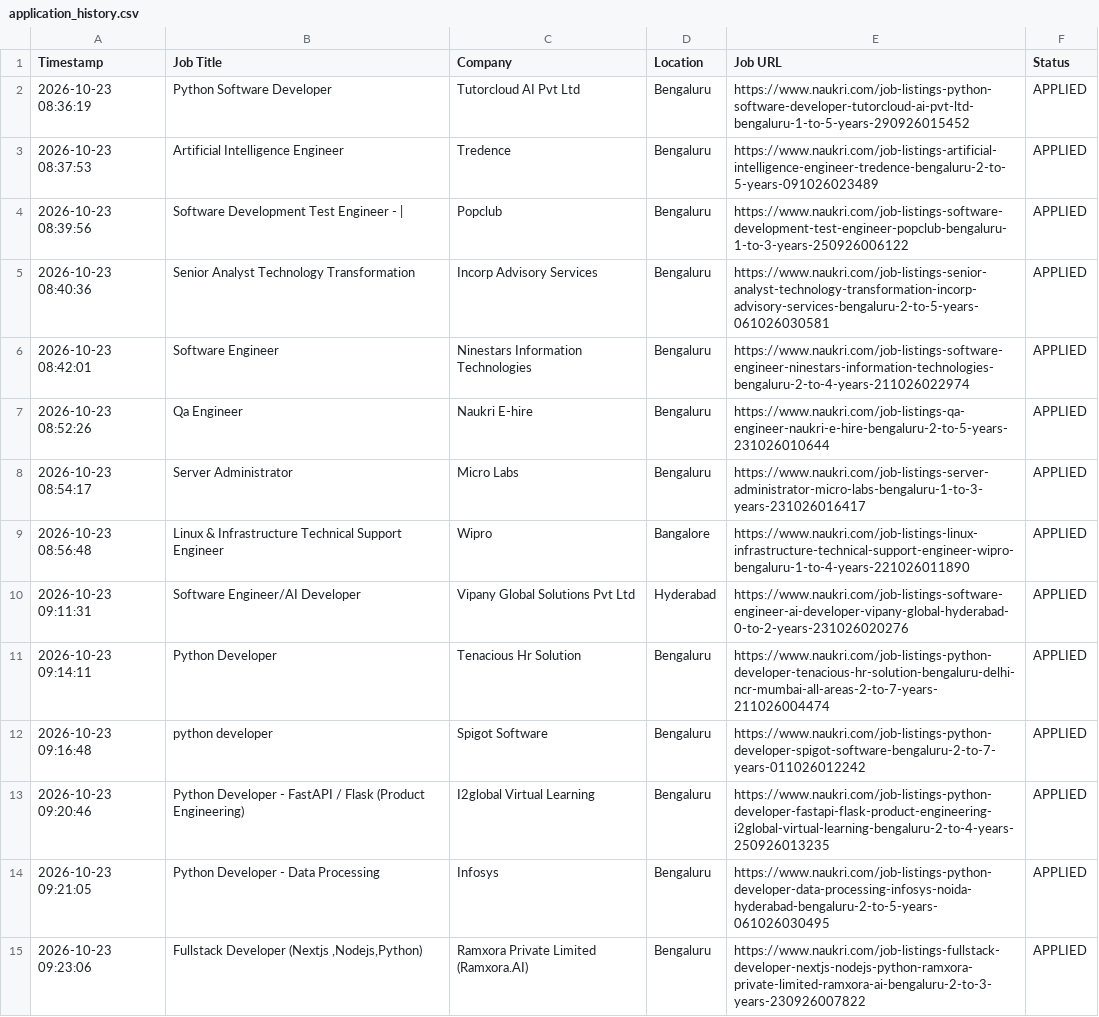
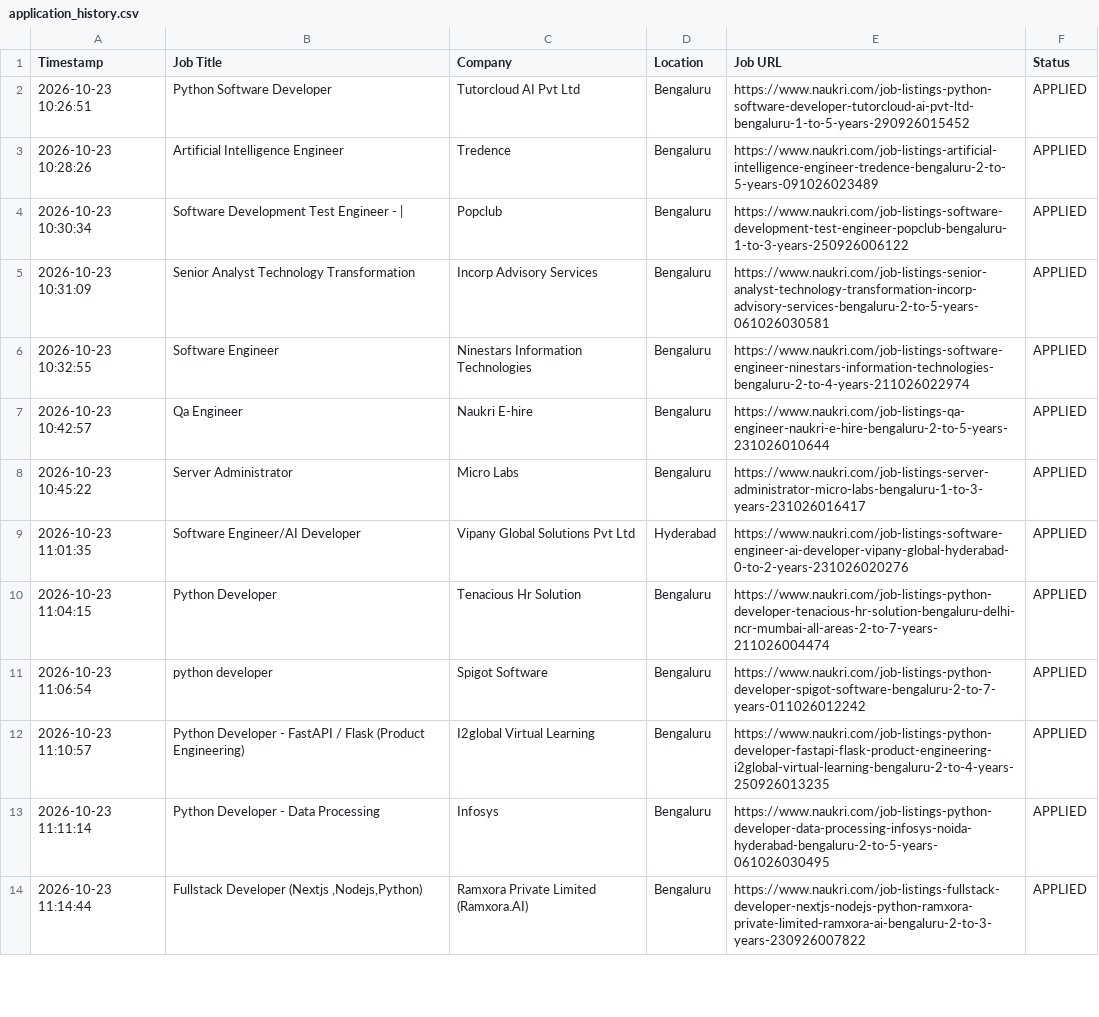
Before and after one commit to gokulKrishna15/job, a CSV file: logs/application_history.csv, drawn as a sheet; only a part is shown; the diff covers the shown part only.

```diff
--- a/logs/application_history.csv
+++ b/logs/application_history.csv
@@ -1,15 +1,14 @@
 Timestamp,Job Title,Company,Location,Job URL,Status
-2026-10-23 08:36:19,Python Software Developer,Tutorcloud AI Pvt Ltd,Bengaluru,https://www.naukri.com/job-listings-python-software-developer-tutorcloud-ai-pvt-ltd-bengaluru-1-to-5-years-290926015452,APPLIED
-2026-10-23 08:37:53,Artificial Intelligence Engineer,Tredence,Bengaluru,https://www.naukri.com/job-listings-artificial-intelligence-engineer-tredence-bengaluru-2-to-5-years-091026023489,APPLIED
-2026-10-23 08:39:56,Software Development Test Engineer - |,Popclub,Bengaluru,https://www.naukri.com/job-listings-software-development-test-engineer-popclub-bengaluru-1-to-3-years-250926006122,APPLIED
-2026-10-23 08:40:36,Senior Analyst Technology Transformation,Incorp Advisory Services,Bengaluru,https://www.naukri.com/job-listings-senior-analyst-technology-transformation-incorp-advisory-services-bengaluru-2-to-5-years-061026030581,APPLIED
-2026-10-23 08:42:01,Software Engineer,Ninestars Information Technologies,Bengaluru,https://www.naukri.com/job-listings-software-engineer-ninestars-information-technologies-bengaluru-2-to-4-years-211026022974,APPLIED
-2026-10-23 08:52:26,Qa Engineer,Naukri E-hire,Bengaluru,https://www.naukri.com/job-listings-qa-engineer-naukri-e-hire-bengaluru-2-to-5-years-231026010644,APPLIED
-2026-10-23 08:54:17,Server Administrator,Micro Labs,Bengaluru,https://www.naukri.com/job-listings-server-administrator-micro-labs-bengaluru-1-to-3-years-231026016417,APPLIED
-2026-10-23 08:56:48,Linux & Infrastructure Technical Support Engineer,Wipro,Bangalore,https://www.naukri.com/job-listings-linux-infrastructure-technical-support-engineer-wipro-bengaluru-1-to-4-years-221026011890,APPLIED
-2026-10-23 09:11:31,Software Engineer/AI Developer,Vipany Global Solutions Pvt Ltd,Hyderabad,https://www.naukri.com/job-listings-software-engineer-ai-developer-vipany-global-hyderabad-0-to-2-years-231026020276,APPLIED
-2026-10-23 09:14:11,Python Developer,Tenacious Hr Solution,Bengaluru,https://www.naukri.com/job-listings-python-developer-tenacious-hr-solution-bengaluru-delhi-ncr-mumbai-all-areas-2-to-7-years-211026004474,APPLIED
-2026-10-23 09:16:48,python developer,Spigot Software,Bengaluru,https://www.naukri.com/job-listings-python-developer-spigot-software-bengaluru-2-to-7-years-011026012242,APPLIED
-2026-10-23 09:20:46,Python Developer - FastAPI / Flask (Product Engineering),I2global Virtual Learning,Bengaluru,https://www.naukri.com/job-listings-python-developer-fastapi-flask-product-engineering-i2global-virtual-learning-bengaluru-2-to-4-years-250926013235,APPLIED
-2026-10-23 09:21:05,Python Developer - Data Processing,Infosys,Bengaluru,https://www.naukri.com/job-listings-python-developer-data-processing-infosys-noida-hyderabad-bengaluru-2-to-5-years-061026030495,APPLIED
-2026-10-23 09:23:06,"Fullstack Developer (Nextjs ,Nodejs,Python)",Ramxora Private Limited (Ramxora.AI),Bengaluru,https://www.naukri.com/job-listings-fullstack-developer-nextjs-nodejs-python-ramxora-private-limited-ramxora-ai-bengaluru-2-to-3-years-230926007822,APPLIED
+2026-10-23 10:26:51,Python Software Developer,Tutorcloud AI Pvt Ltd,Bengaluru,https://www.naukri.com/job-listings-python-software-developer-tutorcloud-ai-pvt-ltd-bengaluru-1-to-5-years-290926015452,APPLIED
+2026-10-23 10:28:26,Artificial Intelligence Engineer,Tredence,Bengaluru,https://www.naukri.com/job-listings-artificial-intelligence-engineer-tredence-bengaluru-2-to-5-years-091026023489,APPLIED
+2026-10-23 10:30:34,Software Development Test Engineer - |,Popclub,Bengaluru,https://www.naukri.com/job-listings-software-development-test-engineer-popclub-bengaluru-1-to-3-years-250926006122,APPLIED
+2026-10-23 10:31:09,Senior Analyst Technology Transformation,Incorp Advisory Services,Bengaluru,https://www.naukri.com/job-listings-senior-analyst-technology-transformation-incorp-advisory-services-bengaluru-2-to-5-years-061026030581,APPLIED
+2026-10-23 10:32:55,Software Engineer,Ninestars Information Technologies,Bengaluru,https://www.naukri.com/job-listings-software-engineer-ninestars-information-technologies-bengaluru-2-to-4-years-211026022974,APPLIED
+2026-10-23 10:42:57,Qa Engineer,Naukri E-hire,Bengaluru,https://www.naukri.com/job-listings-qa-engineer-naukri-e-hire-bengaluru-2-to-5-years-231026010644,APPLIED
+2026-10-23 10:45:22,Server Administrator,Micro Labs,Bengaluru,https://www.naukri.com/job-listings-server-administrator-micro-labs-bengaluru-1-to-3-years-231026016417,APPLIED
+2026-10-23 11:01:35,Software Engineer/AI Developer,Vipany Global Solutions Pvt Ltd,Hyderabad,https://www.naukri.com/job-listings-software-engineer-ai-developer-vipany-global-hyderabad-0-to-2-years-231026020276,APPLIED
+2026-10-23 11:04:15,Python Developer,Tenacious Hr Solution,Bengaluru,https://www.naukri.com/job-listings-python-developer-tenacious-hr-solution-bengaluru-delhi-ncr-mumbai-all-areas-2-to-7-years-211026004474,APPLIED
+2026-10-23 11:06:54,python developer,Spigot Software,Bengaluru,https://www.naukri.com/job-listings-python-developer-spigot-software-bengaluru-2-to-7-years-011026012242,APPLIED
+2026-10-23 11:10:57,Python Developer - FastAPI / Flask (Product Engineering),I2global Virtual Learning,Bengaluru,https://www.naukri.com/job-listings-python-developer-fastapi-flask-product-engineering-i2global-virtual-learning-bengaluru-2-to-4-years-250926013235,APPLIED
+2026-10-23 11:11:14,Python Developer - Data Processing,Infosys,Bengaluru,https://www.naukri.com/job-listings-python-developer-data-processing-infosys-noida-hyderabad-bengaluru-2-to-5-years-061026030495,APPLIED
+2026-10-23 11:14:44,"Fullstack Developer (Nextjs ,Nodejs,Python)",Ramxora Private Limited (Ramxora.AI),Bengaluru,https://www.naukri.com/job-listings-fullstack-developer-nextjs-nodejs-python-ramxora-private-limited-ramxora-ai-bengaluru-2-to-3-years-230926007822,APPLIED
```
Also changed, not shown: 2 added rows, 1 removed row and 35 edited cells elsewhere in this file, logs/skipped_jobs.csv, 5 other files.
